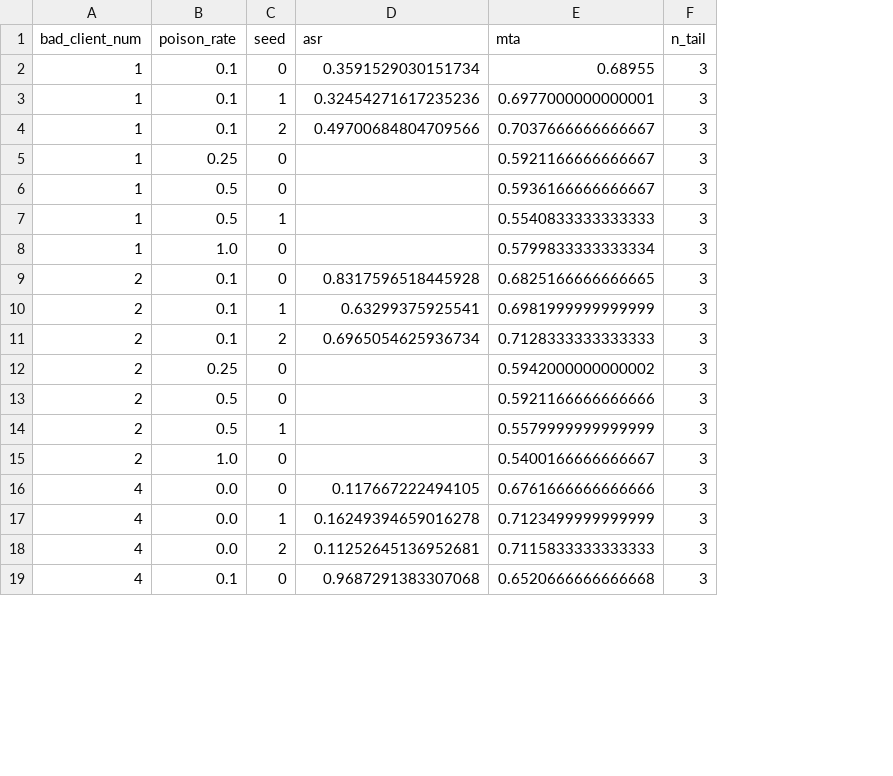
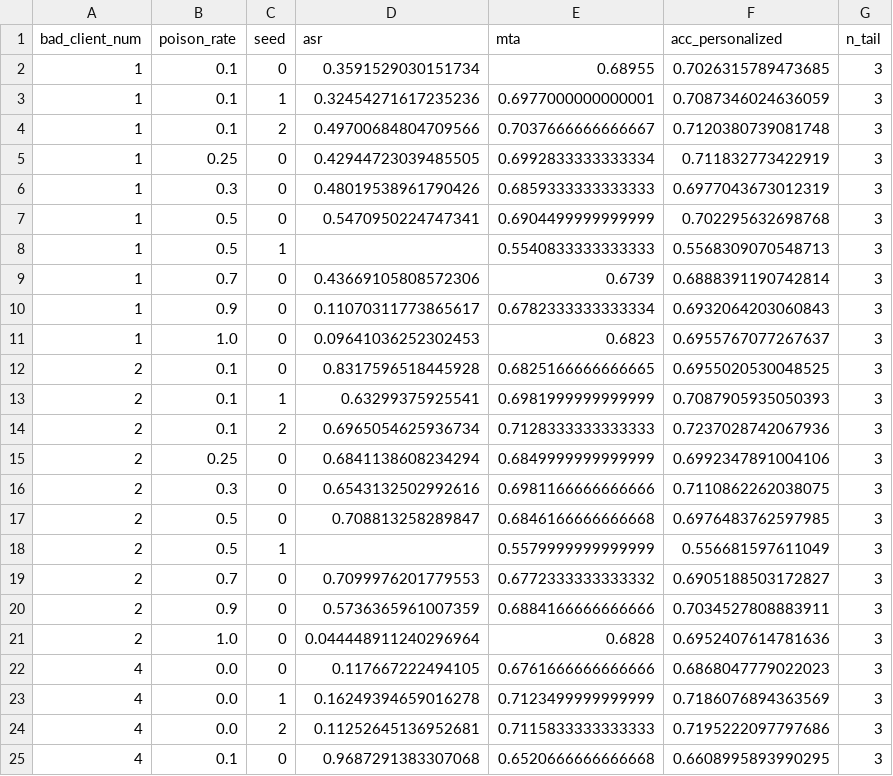
Before and after one commit to Huangru-114/Bad-PFL, a CSV file: results/exp1_dose_response.csv, drawn as a sheet; only a part is shown; addresses are those after the commit; the diff covers the shown part only; the diff names each change by its address in the sheet, - before the commit and + after, or states it on an @@ line.

```diff
--- a/results/exp1_dose_response.csv
+++ b/results/exp1_dose_response.csv
+column F (acc_personalized), rows 2-5: 0.7026315789473685 | 0.7087346024636059 | 0.7120380739081748 | 0.711832773422919; rows 7-8: 0.702295632698768 | 0.5568309070548713; rows 11-15: 0.6955767077267637 | 0.6955020530048525 | 0.7087905935050393 | 0.7237028742067936 | 0.6992347891004106; rows 17-18: 0.6976483762597985 | 0.556681597611049; rows 21-25: 0.6952407614781636 | 0.6868047779022023 | 0.7186076894363569 | 0.7195222097797686 | 0.6608995893990295
-D5 (asr): (empty)
+D5 (asr): 0.42944723039485505
-E5 (mta): 0.5921166666666667
+E5 (mta): 0.6992833333333334
+row 6: 1 | 0.3 | 0 | 0.48019538961790426 | 0.6859333333333333 | 0.6977043673012319 | 3
-D7 (asr): (empty)
+D7 (asr): 0.5470950224747341
-E7 (mta): 0.5936166666666667
+E7 (mta): 0.6904499999999999
+row 9: 1 | 0.7 | 0 | 0.43669105808572306 | 0.6739 | 0.6888391190742814 | 3
+row 10: 1 | 0.9 | 0 | 0.11070311773865617 | 0.6782333333333334 | 0.6932064203060843 | 3
-D11 (asr): (empty)
+D11 (asr): 0.09641036252302453
-E11 (mta): 0.5799833333333334
+E11 (mta): 0.6823
-D15 (asr): (empty)
+D15 (asr): 0.6841138608234294
-E15 (mta): 0.5942000000000002
+E15 (mta): 0.6849999999999999
+row 16: 2 | 0.3 | 0 | 0.6543132502992616 | 0.6981166666666666 | 0.7110862262038075 | 3
-D17 (asr): (empty)
+D17 (asr): 0.708813258289847
-E17 (mta): 0.5921166666666666
+E17 (mta): 0.6846166666666668
+row 19: 2 | 0.7 | 0 | 0.7099976201779553 | 0.6772333333333332 | 0.6905188503172827 | 3
+row 20: 2 | 0.9 | 0 | 0.5736365961007359 | 0.6884166666666666 | 0.7034527808883911 | 3
-D21 (asr): (empty)
+D21 (asr): 0.044448911240296964
-E21 (mta): 0.5400166666666667
+E21 (mta): 0.6828
```
Also changed, not shown: 9 added rows and 18 edited cells elsewhere in this file, results/exp1_asr_tiers.csv, results/exp1_crossings.csv, 10 other files.
